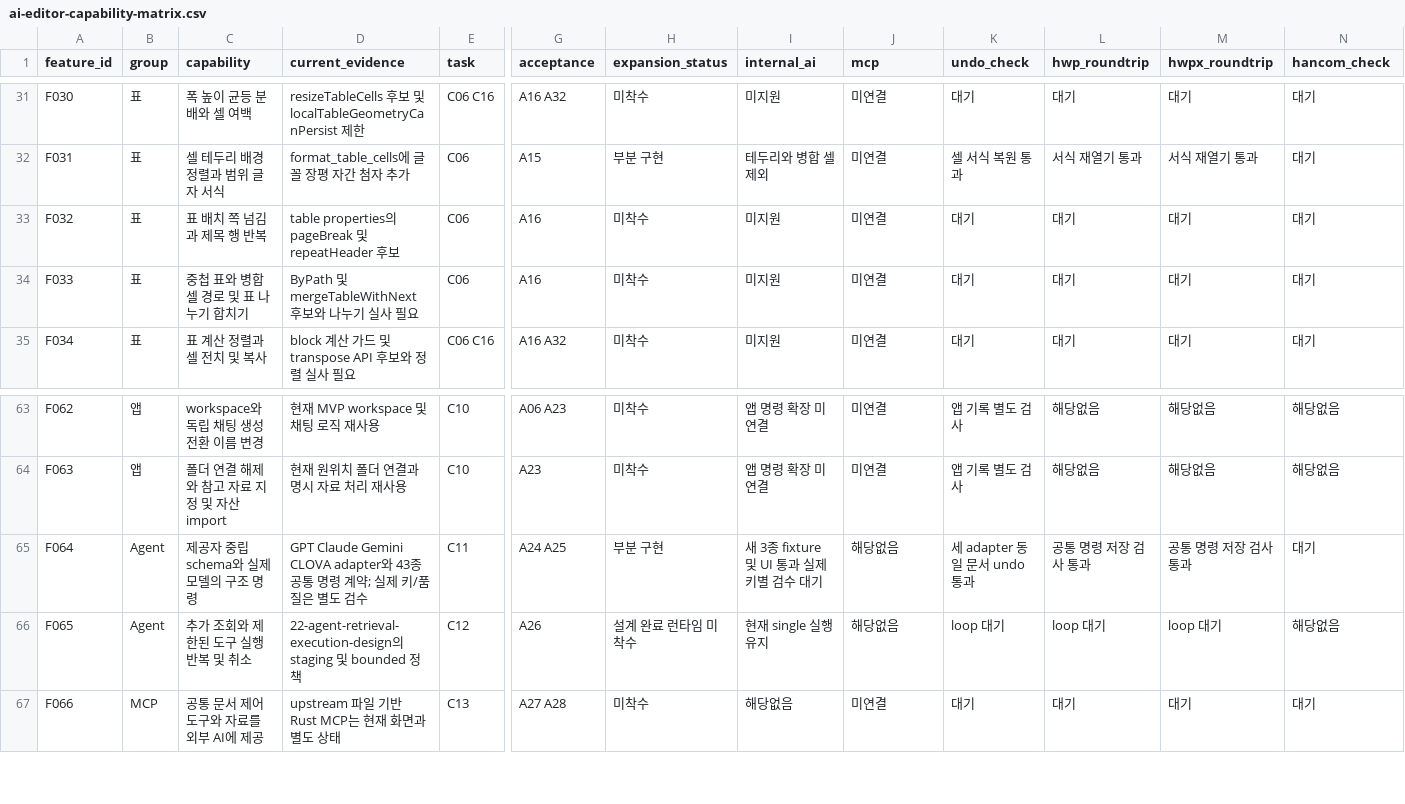
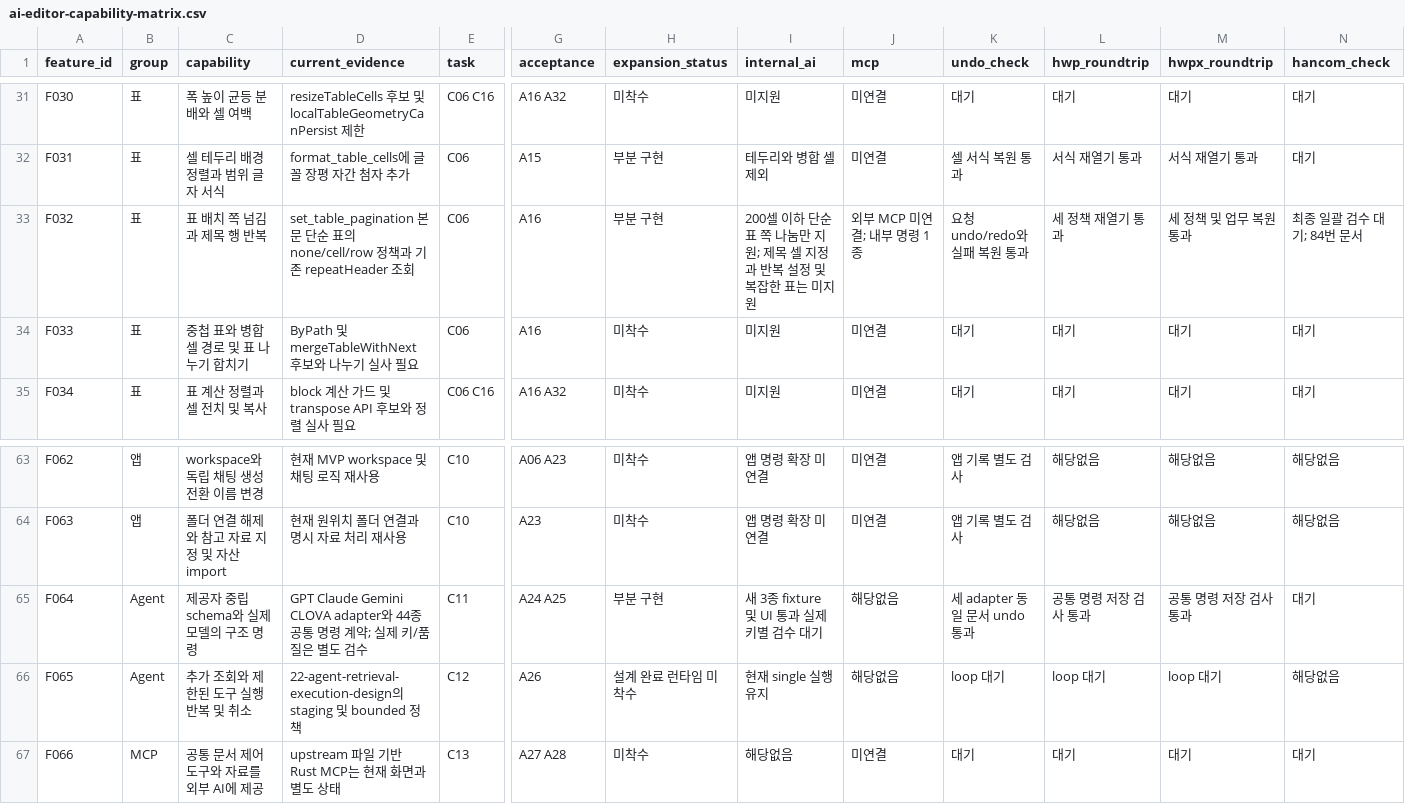
Before and after one commit to jjome/jueony, a CSV file: docs/ai-editor-capability-matrix.csv, drawn as a sheet; only a part is shown, gaps mark what is left out; the diff names each change by its address in the sheet, - before the commit and + after, or states it on an @@ line.

Commit message:
feat(agent): change stored table pagination with guarded undo and save

```diff
--- a/docs/ai-editor-capability-matrix.csv
+++ b/docs/ai-editor-capability-matrix.csv
-D33 (current_evidence): table properties의 pageBreak 및 repeatHeader 후보
+D33 (current_evidence): set_table_pagination 본문 단순 표의 none/cell/row 정책과 기존 repeatHeader 조회
-H33 (expansion_status): 미착수
+H33 (expansion_status): 부분 구현
-I33 (internal_ai): 미지원
+I33 (internal_ai): 200셀 이하 단순 표 쪽 나눔만 지원; 제목 셀 지정과 반복 설정 및 복잡한 표는 미지원
-J33 (mcp): 미연결
+J33 (mcp): 외부 MCP 미연결; 내부 명령 1종
-K33 (undo_check): 대기
+K33 (undo_check): 요청 undo/redo와 실패 복원 통과
-L33 (hwp_roundtrip): 대기
+L33 (hwp_roundtrip): 세 정책 재열기 통과
-M33 (hwpx_roundtrip): 대기
+M33 (hwpx_roundtrip): 세 정책 및 업무 복원 통과
-N33 (hancom_check): 대기
+N33 (hancom_check): 최종 일괄 검수 대기; 84번 문서
-D65 (current_evidence): …CLOVA adapter와 43종 공통…
+D65 (current_evidence): …CLOVA adapter와 44종 공통…
```
Also changed, not shown: 45 other files.
